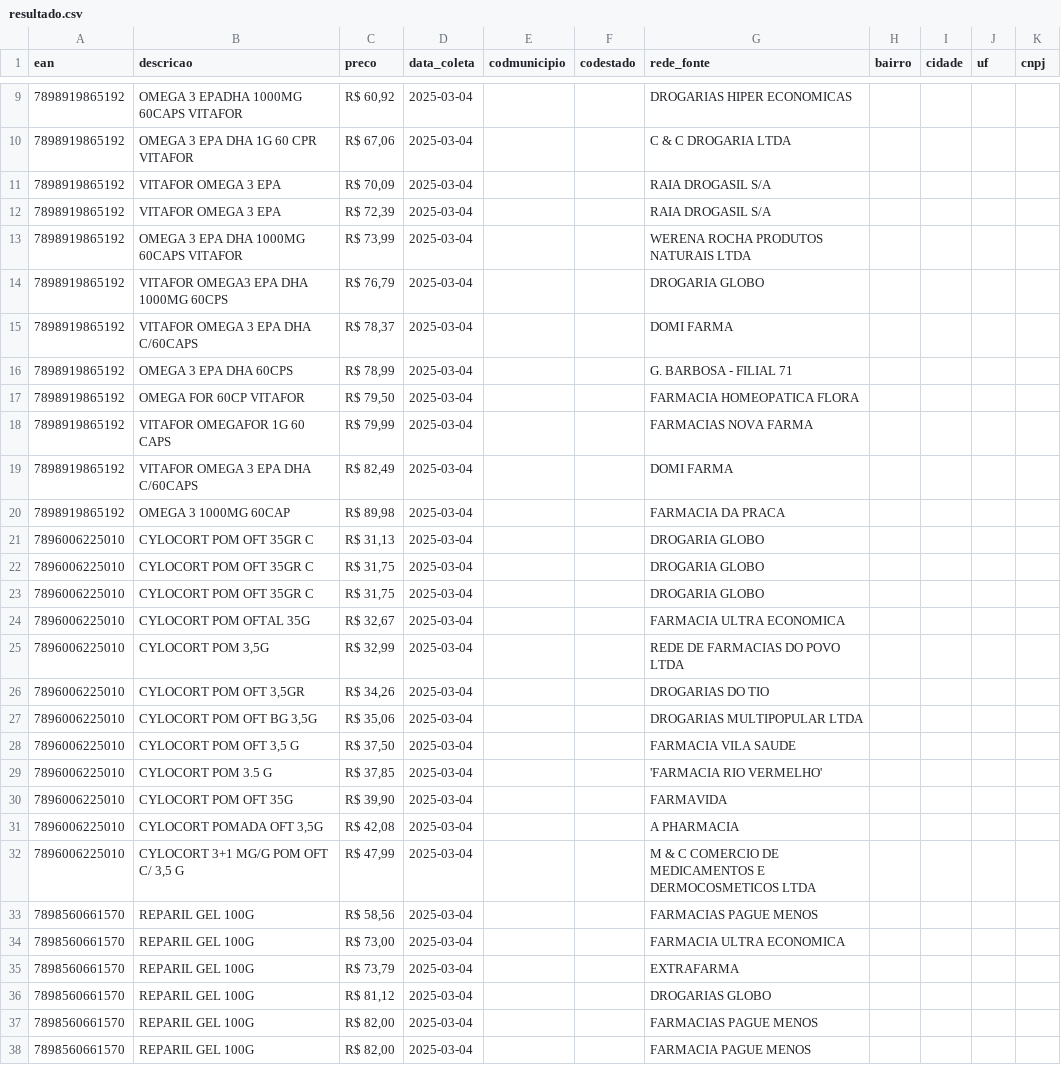
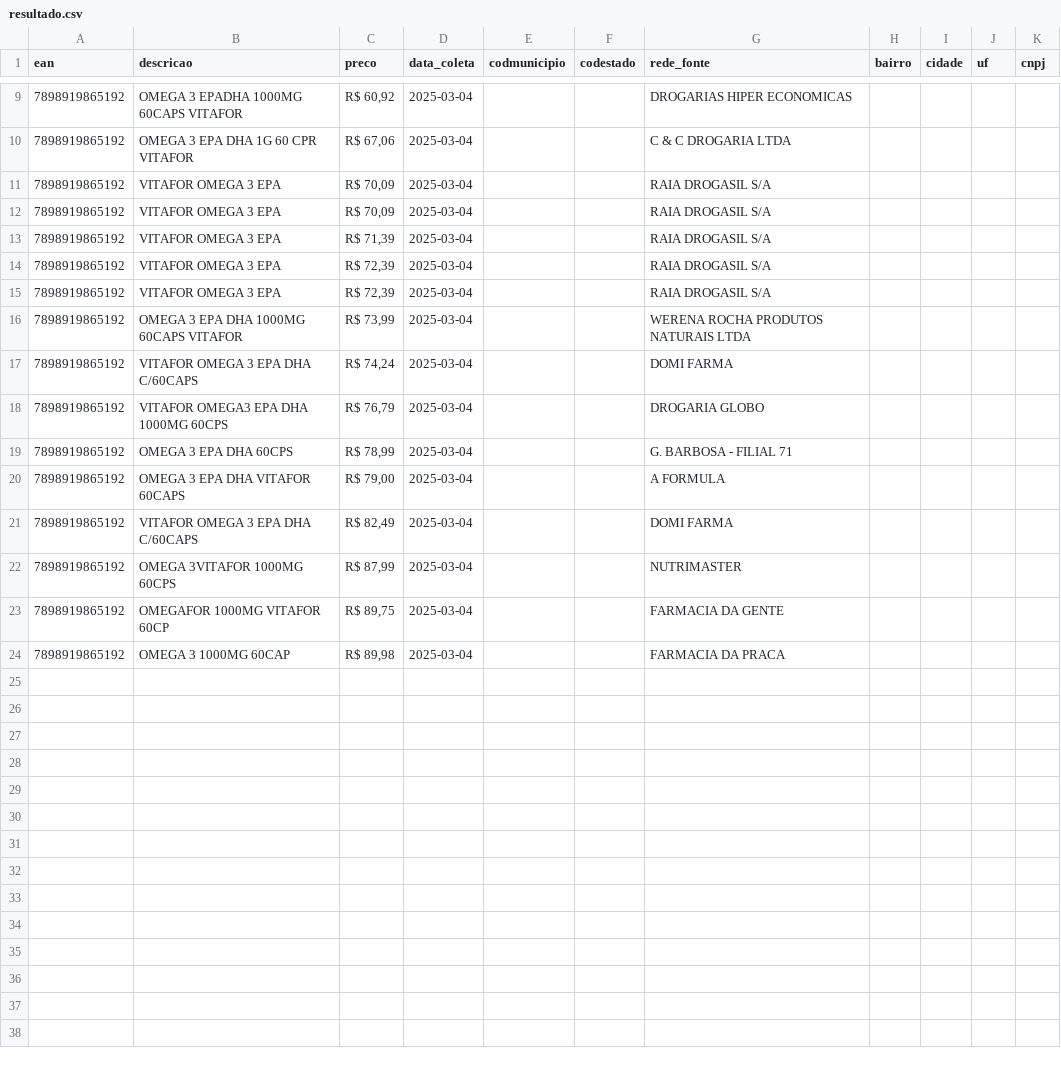
Before and after one commit to biancabsouza23/testeProffer, a CSV file: src/resultado.csv, drawn as a sheet; only a part is shown, gaps mark what is left out; the diff covers the shown part only.

```diff
--- a/src/resultado.csv
+++ b/src/resultado.csv
@@ -11,28 +11,14 @@ ean,descricao,preco,data_coleta,codmunicipio,codestado,rede_fonte,bairro,cidade,
 7898919865192,VITAFOR OMEGA 3 EPA,"R$ 70,09",2025-03-04,,,RAIA DROGASIL S/A,,,,
+7898919865192,VITAFOR OMEGA 3 EPA,"R$ 70,09",2025-03-04,,,RAIA DROGASIL S/A,,,,
+7898919865192,VITAFOR OMEGA 3 EPA,"R$ 71,39",2025-03-04,,,RAIA DROGASIL S/A,,,,
+7898919865192,VITAFOR OMEGA 3 EPA,"R$ 72,39",2025-03-04,,,RAIA DROGASIL S/A,,,,
 7898919865192,VITAFOR OMEGA 3 EPA,"R$ 72,39",2025-03-04,,,RAIA DROGASIL S/A,,,,
 7898919865192,OMEGA 3 EPA DHA 1000MG 60CAPS VITAFOR,"R$ 73,99",2025-03-04,,,WERENA ROCHA PRODUTOS NATURAIS LTDA,,,,
+7898919865192,VITAFOR OMEGA 3 EPA DHA C/60CAPS,"R$ 74,24",2025-03-04,,,DOMI FARMA,,,,
 7898919865192,VITAFOR OMEGA3 EPA DHA 1000MG 60CPS,"R$ 76,79",2025-03-04,,,DROGARIA GLOBO,,,,
-7898919865192,VITAFOR OMEGA 3 EPA DHA C/60CAPS,"R$ 78,37",2025-03-04,,,DOMI FARMA,,,,
 7898919865192,OMEGA 3 EPA DHA 60CPS,"R$ 78,99",2025-03-04,,,G. BARBOSA - FILIAL 71,,,,
-7898919865192,OMEGA FOR 60CP VITAFOR,"R$ 79,50",2025-03-04,,,FARMACIA HOMEOPATICA FLORA,,,,
-7898919865192,VITAFOR OMEGAFOR 1G 60 CAPS,"R$ 79,99",2025-03-04,,,FARMACIAS NOVA FARMA,,,,
+7898919865192,OMEGA 3 EPA DHA VITAFOR 60CAPS,"R$ 79,00",2025-03-04,,,A FORMULA,,,,
 7898919865192,VITAFOR OMEGA 3 EPA DHA C/60CAPS,"R$ 82,49",2025-03-04,,,DOMI FARMA,,,,
+7898919865192,OMEGA 3VITAFOR 1000MG 60CPS,"R$ 87,99",2025-03-04,,,NUTRIMASTER,,,,
+7898919865192,OMEGAFOR 1000MG VITAFOR 60CP,"R$ 89,75",2025-03-04,,,FARMACIA DA GENTE,,,,
 7898919865192,OMEGA 3 1000MG 60CAP,"R$ 89,98",2025-03-04,,,FARMACIA DA PRACA,,,,
-7896006225010,CYLOCORT POM OFT 35GR C,"R$ 31,13",2025-03-04,,,DROGARIA GLOBO,,,,
-7896006225010,CYLOCORT POM OFT 35GR C,"R$ 31,75",2025-03-04,,,DROGARIA GLOBO,,,,
-7896006225010,CYLOCORT POM OFT 35GR C,"R$ 31,75",2025-03-04,,,DROGARIA GLOBO,,,,
-7896006225010,CYLOCORT POM OFTAL 35G,"R$ 32,67",2025-03-04,,,FARMACIA ULTRA ECONOMICA,,,,
-7896006225010,"CYLOCORT POM 3,5G","R$ 32,99",2025-03-04,,,REDE DE FARMACIAS DO POVO LTDA,,,,
-7896006225010,"CYLOCORT POM OFT 3,5GR","R$ 34,26",2025-03-04,,,DROGARIAS DO TIO,,,,
-7896006225010,"CYLOCORT POM OFT BG 3,5G","R$ 35,06",2025-03-04,,,DROGARIAS MULTIPOPULAR LTDA,,,,
-7896006225010,"CYLOCORT POM OFT 3,5 G","R$ 37,50",2025-03-04,,,FARMACIA VILA SAUDE,,,,
-7896006225010,CYLOCORT POM 3.5 G,"R$ 37,85",2025-03-04,,,'FARMACIA RIO VERMELHO',,,,
-7896006225010,CYLOCORT POM OFT 35G,"R$ 39,90",2025-03-04,,,FARMAVIDA,,,,
-7896006225010,"CYLOCORT POMADA OFT 3,5G","R$ 42,08",2025-03-04,,,A PHARMACIA,,,,
-7896006225010,"CYLOCORT 3+1 MG/G POM OFT C/ 3,5 G","R$ 47,99",2025-03-04,,,M & C COMERCIO DE MEDICAMENTOS E DERMOCOSMETICOS LTDA,,,,
-7898560661570,REPARIL GEL 100G,"R$ 58,56",2025-03-04,,,FARMACIAS PAGUE MENOS,,,,
-7898560661570,REPARIL GEL 100G,"R$ 73,00",2025-03-04,,,FARMACIA ULTRA ECONOMICA,,,,
-7898560661570,REPARIL GEL 100G,"R$ 73,79",2025-03-04,,,EXTRAFARMA,,,,
-7898560661570,REPARIL GEL 100G,"R$ 81,12",2025-03-04,,,DROGARIAS GLOBO,,,,
-7898560661570,REPARIL GEL 100G,"R$ 82,00",2025-03-04,,,FARMACIAS PAGUE MENOS,,,,
-7898560661570,REPARIL GEL 100G,"R$ 82,00",2025-03-04,,,FARMACIA PAGUE MENOS,,,,
```
Also changed, not shown: 4 removed rows and 6 edited cells elsewhere in this file, 3 other files.
